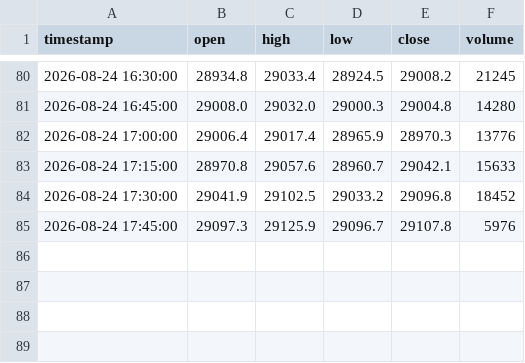
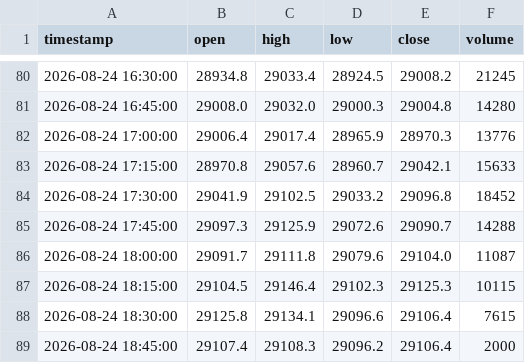
Before and after one commit to SASCilore/jarvistradelikeaboss, a CSV file: state/nasdaq_price_history.csv, drawn as a sheet; only a part is shown, gaps mark what is left out.

```diff
--- a/state/nasdaq_price_history.csv
+++ b/state/nasdaq_price_history.csv
@@ -84,2 +84,6 @@ timestamp,open,high,low,close,volume
 2026-08-24 17:30:00,29041.9,29102.5,29033.2,29096.8,18452
-2026-08-24 17:45:00,29097.3,29125.9,29096.7,29107.8,5976
+2026-08-24 17:45:00,29097.3,29125.9,29072.6,29090.7,14288
+2026-08-24 18:00:00,29091.7,29111.8,29079.6,29104.0,11087
+2026-08-24 18:15:00,29104.5,29146.4,29102.3,29125.3,10115
+2026-08-24 18:30:00,29125.8,29134.1,29096.6,29106.4,7615
+2026-08-24 18:45:00,29107.4,29108.3,29096.2,29106.4,2000
```
Also changed, not shown: state/nasdaq_daily_history.csv, state/nasdaq_equity_history.csv, 1 other file.
